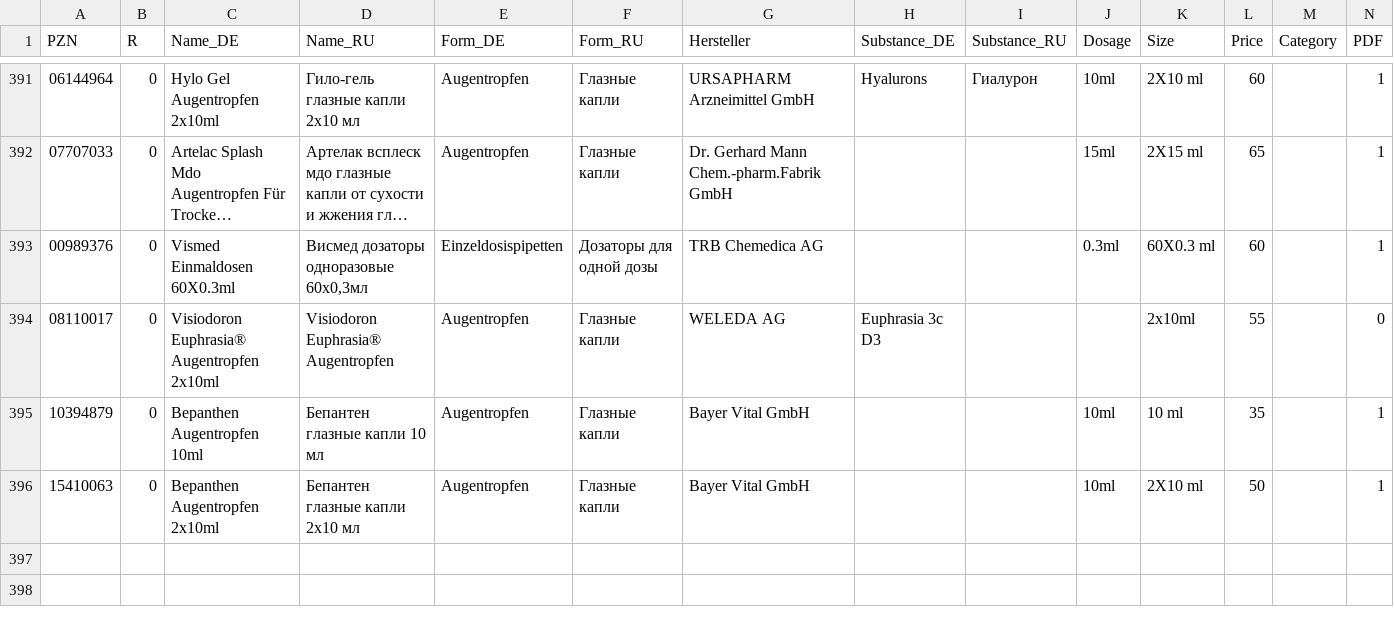
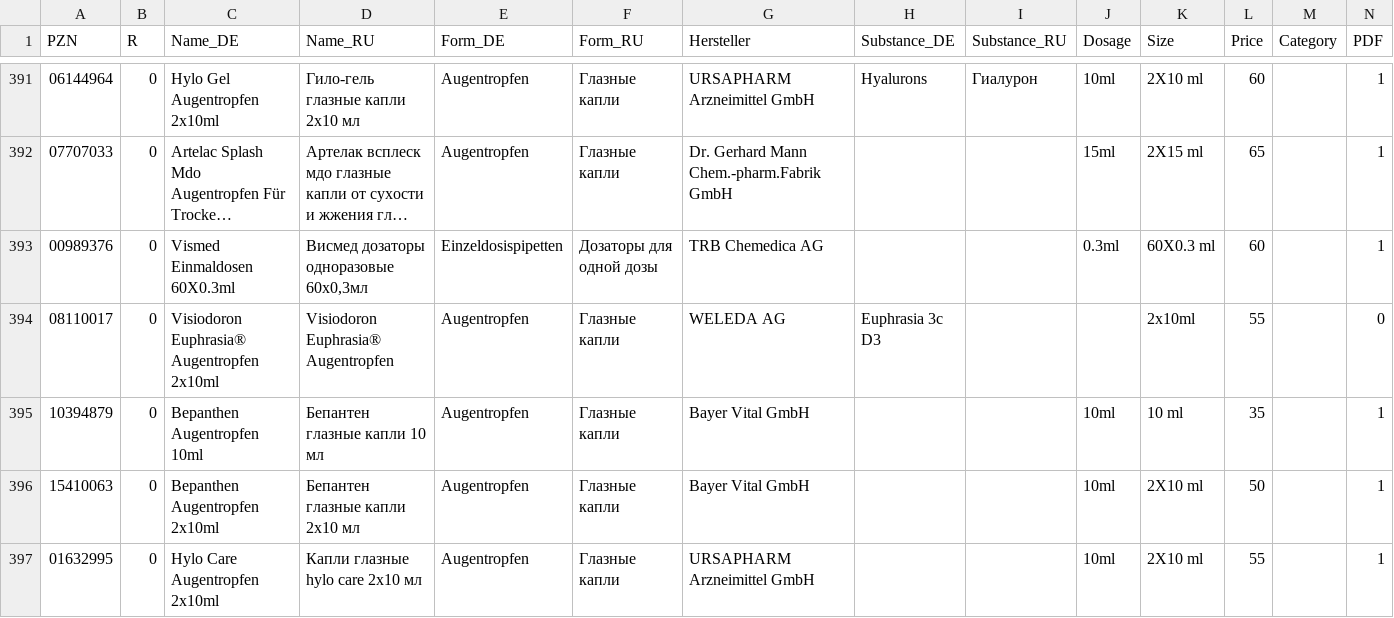
Before and after one commit to gxxmwolf-wq/catalog, a CSV file: db.csv, drawn as a sheet; only a part is shown, gaps mark what is left out; long unchanged cells end in …; the diff names each change by its address in the sheet, - before the commit and + after, or states it on an @@ line.

Commit message:
Обновление базы PZN (Диск + GitHub) 🚀

```diff
--- a/db.csv
+++ b/db.csv
+row 397: 01632995 | 0 | Hylo Care Augentropfen 2x10ml | Капли глазные hylo care 2х10 мл | Augentropfen | Глазные капли | URSAPHARM Arzneimittel GmbH |  |  | 10ml | 2X10 ml | 55 |  | 1
```
